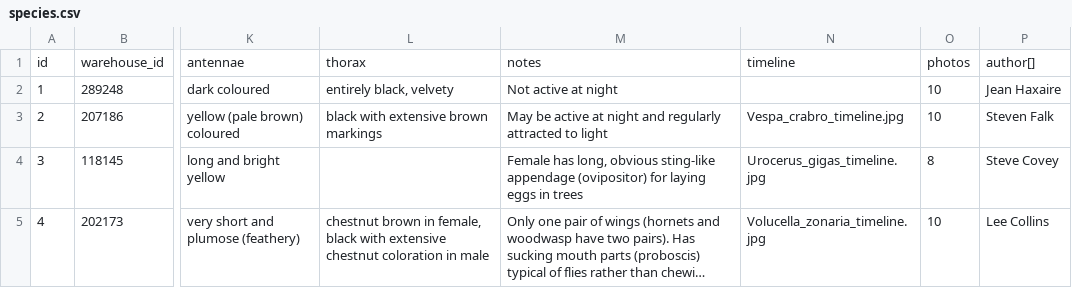
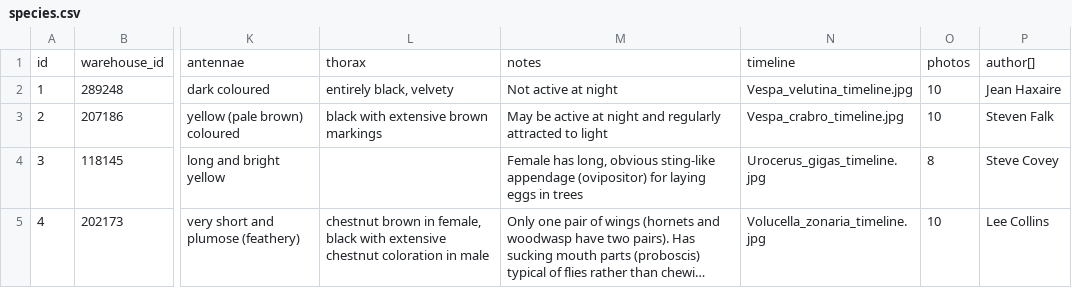
Before and after one commit to NERC-CEH/asian-hornet-watch-app, a CSV file: src/info/species/data/species.csv, drawn as a sheet; only a part is shown, gaps mark what is left out; long unchanged cells end in …; the diff names each change by its address in the sheet, - before the commit and + after, or states it on an @@ line.

Commit message:
Add Asian hornet timeline

```diff
--- a/src/info/species/data/species.csv
+++ b/src/info/species/data/species.csv
-N2: (empty)
+N2: Vespa_velutina_timeline.jpg
```
Also changed, not shown: 3 other files.
